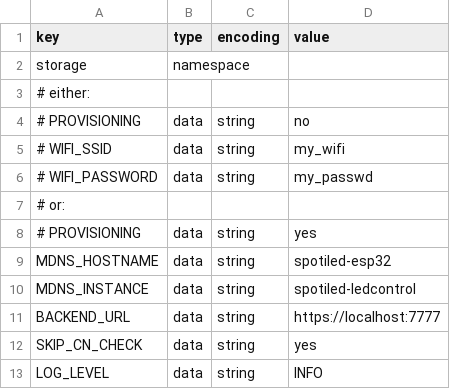
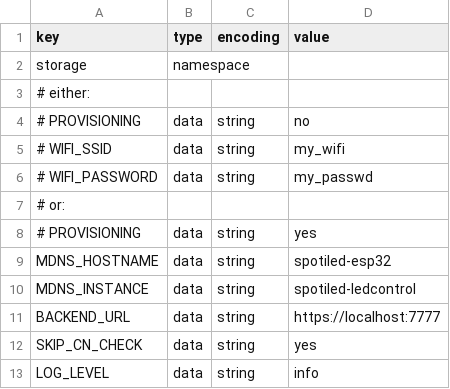
Before and after one commit to wkukielk/spotiled, a CSV file: esp32/firmware/nvs/example_config.csv, drawn as a sheet.

Commit message:
httpd config correct passing

```diff
--- a/esp32/firmware/nvs/example_config.csv
+++ b/esp32/firmware/nvs/example_config.csv
@@ -12,2 +12,2 @@ BACKEND_URL,data,string,https://localhost:7777
 SKIP_CN_CHECK,data,string,yes
-LOG_LEVEL,data,string,INFO
+LOG_LEVEL,data,string,info
```
Also changed, not shown: 8 other files.
